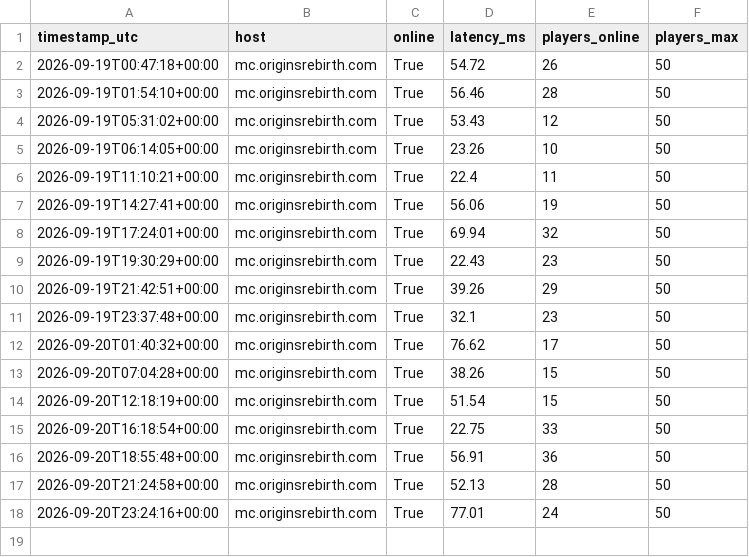
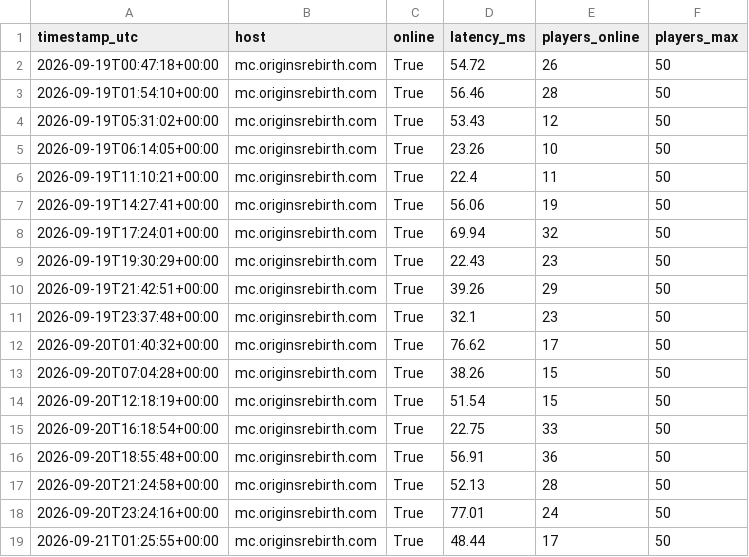
Before and after one commit to Mattzoki/mc-ping-tracker, a CSV file: data/pings.csv, drawn as a sheet.

```diff
--- a/data/pings.csv
+++ b/data/pings.csv
@@ -18 +18,2 @@ timestamp_utc,host,online,latency_ms,players_online,players_max
 2026-09-20T23:24:16+00:00,mc.originsrebirth.com,True,77.01,24,50
+2026-09-21T01:25:55+00:00,mc.originsrebirth.com,True,48.44,17,50
```
